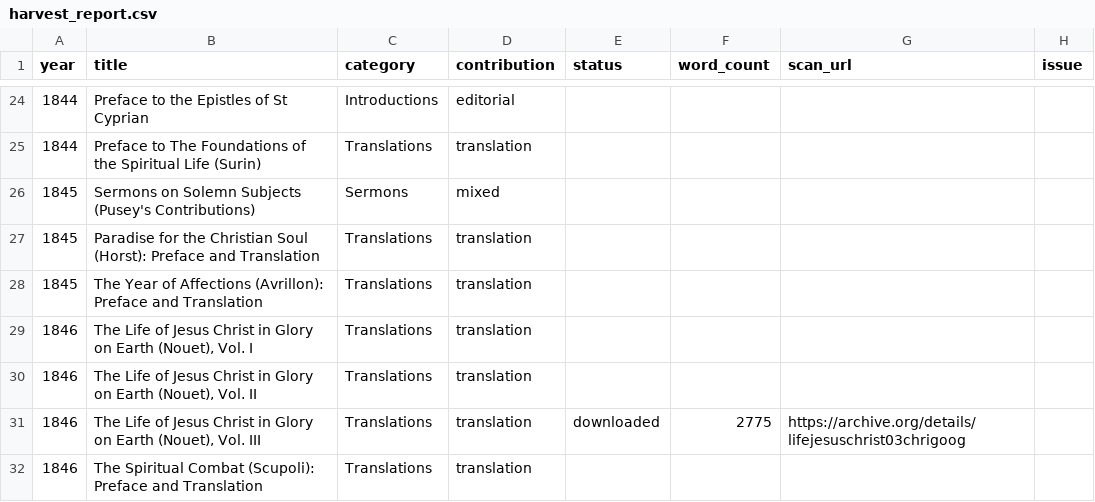
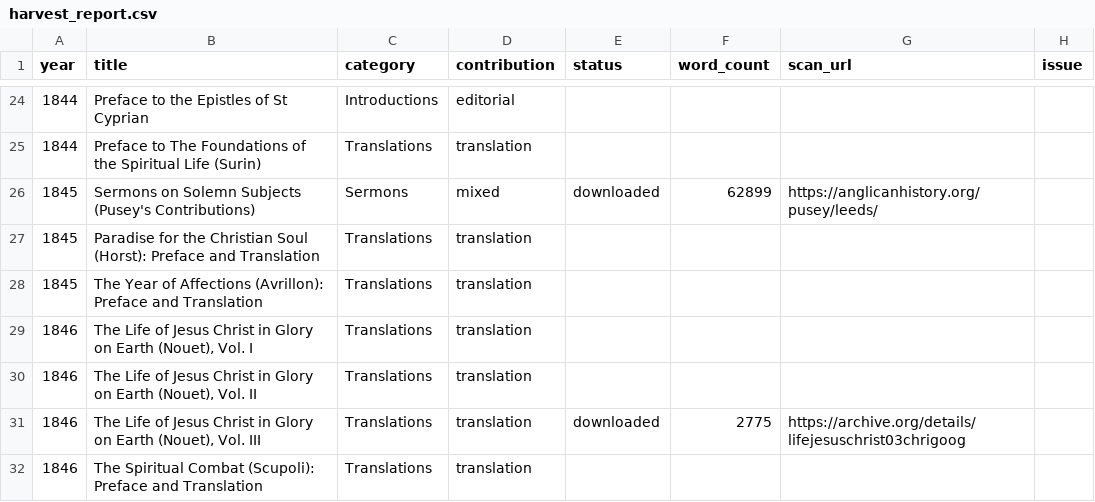
Before and after one commit to benfordeveloping/pusey-corpus, a CSV file: data/harvest_report.csv, drawn as a sheet; only a part is shown, gaps mark what is left out.

```diff
--- a/data/harvest_report.csv
+++ b/data/harvest_report.csv
@@ -25,3 +25,3 @@ year,title,category,contribution,status,word_count,scan_url,issue
 1844,Preface to The Foundations of the Spiritual Life (Surin),Translations,translation,,,,
-1845,Sermons on Solemn Subjects (Pusey's Contributions),Sermons,mixed,,,,
+1845,Sermons on Solemn Subjects (Pusey's Contributions),Sermons,mixed,downloaded,62899,https://anglicanhistory.org/pusey/leeds/,
 1845,Paradise for the Christian Soul (Horst): Preface and Translation,Translations,translation,,,,
```
Also changed, not shown: data/source_registry.csv, 3 other files.
